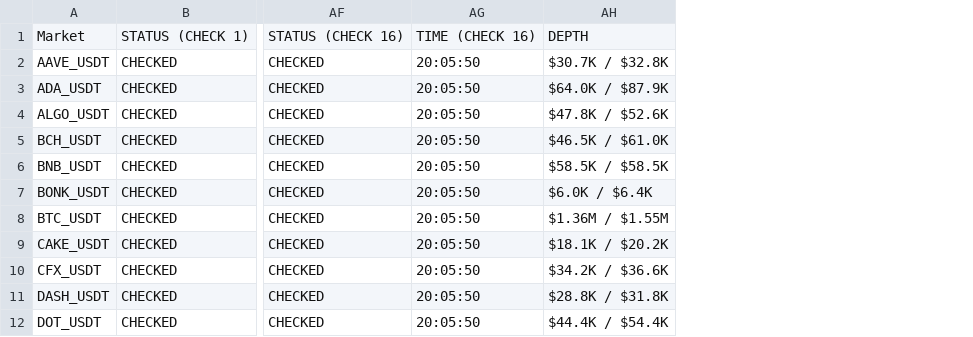
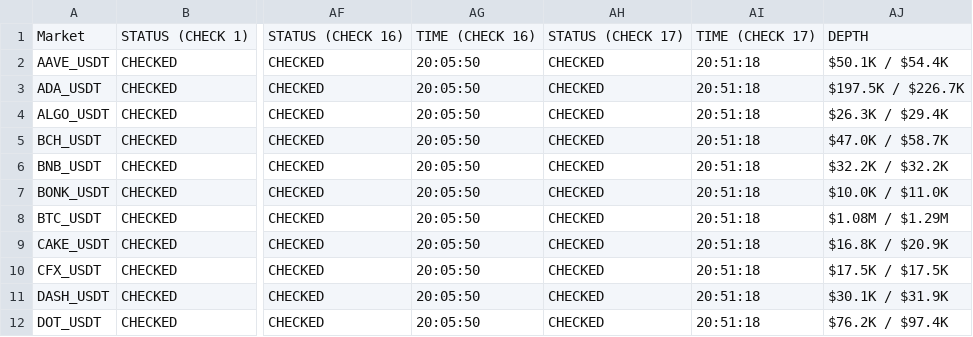
Before and after one commit to oreofemoses/orderbook-monitor, a CSV file: data/daily_log_2026-03-15.csv, drawn as a sheet; only a part is shown, gaps mark what is left out; removed rows and columns are numbered as before the commit, all else as after; the diff names each change by its address in the sheet, - before the commit and + after, or states it on an @@ line.

```diff
--- a/data/daily_log_2026-03-15.csv
+++ b/data/daily_log_2026-03-15.csv
-column AH, rows 1-12: DEPTH | $30.7K / $32.8K | $64.0K / $87.9K | $47.8K / $52.6K | $46.5K / $61.0K | $58.5K / $58.5K | $6.0K / $6.4K | $1.36M / $1.55M | $18.1K / $20.2K | $34.2K / $36.6K | $28.8K / $31.8K | $44.4K / $54.4K
+column AH, rows 1-12: STATUS (CHECK 17) | CHECKED | CHECKED | CHECKED | CHECKED | CHECKED | CHECKED | CHECKED | CHECKED | CHECKED | CHECKED | CHECKED
+column AI, rows 1-12: TIME (CHECK 17) | 20:51:18 | 20:51:18 | 20:51:18 | 20:51:18 | 20:51:18 | 20:51:18 | 20:51:18 | 20:51:18 | 20:51:18 | 20:51:18 | 20:51:18
+column AJ, rows 1-12: DEPTH | $50.1K / $54.4K | $197.5K / $226.7K | $26.3K / $29.4K | $47.0K / $58.7K | $32.2K / $32.2K | $10.0K / $11.0K | $1.08M / $1.29M | $16.8K / $20.9K | $17.5K / $17.5K | $30.1K / $31.9K | $76.2K / $97.4K
```
Also changed, not shown: data/latest.csv, 1 other file.
